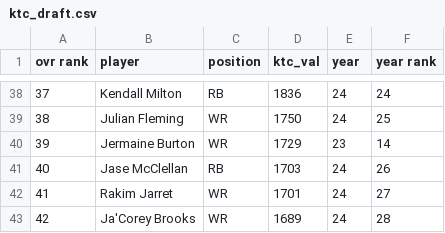
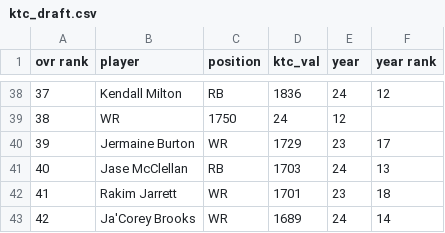
Before and after one commit to nwatson2/home, a CSV file: countdown/formatters/draft/ktc_draft.csv, drawn as a sheet; only a part is shown, gaps mark what is left out; the diff covers the shown part only.

```diff
--- a/countdown/formatters/draft/ktc_draft.csv
+++ b/countdown/formatters/draft/ktc_draft.csv
@@ -38,6 +38,6 @@ ovr rank,player,position,ktc_val,year,year rank
-37,Kendall Milton,RB,1836,24,24
-38,Julian Fleming,WR,1750,24,25
-39,Jermaine Burton,WR,1729,23,14
-40,Jase McClellan,RB,1703,24,26
-41,Rakim Jarret,WR,1701,24,27
-42,Ja'Corey Brooks,WR,1689,24,28
+37,Kendall Milton,RB,1836,24,12
+38,WR,1750,24,12
+39,Jermaine Burton,WR,1729,23,17
+40,Jase McClellan,RB,1703,24,13
+41,Rakim Jarrett,WR,1701,23,18
+42,Ja'Corey Brooks,WR,1689,24,14
```
Also changed, not shown: 66 edited cells elsewhere in this file, countdown/formatters/draft/2023KTC_out.csv, 1 other file.
